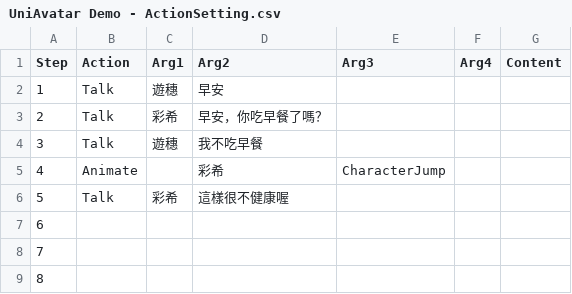
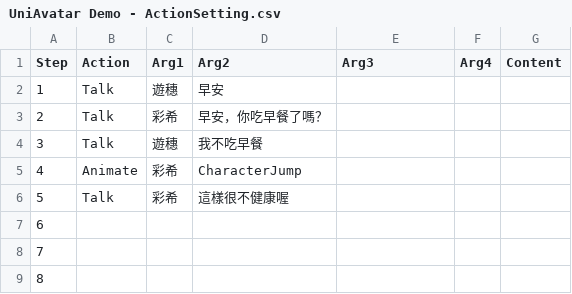
Before and after one commit to Harrison-Dev/UniAvatar, a CSV file: Assets/GameAssets/Settings/CsvFile/UniAvatar Demo - ActionSetting.csv, drawn as a sheet; only a part is shown.

```diff
--- a/Assets/GameAssets/Settings/CsvFile/UniAvatar Demo - ActionSetting.csv
+++ b/Assets/GameAssets/Settings/CsvFile/UniAvatar Demo - ActionSetting.csv
@@ -4,3 +4,3 @@ Step,Action,Arg1,Arg2,Arg3,Arg4,Content
 3,Talk,遊穗,我不吃早餐,,,
-4,Animate,,彩希,CharacterJump,,
+4,Animate,彩希,CharacterJump,,,
 5,Talk,彩希,這樣很不健康喔,,,
```
Also changed, not shown: 2 other files.
